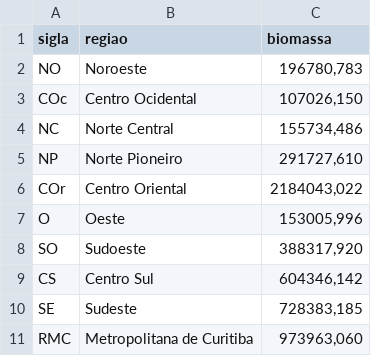
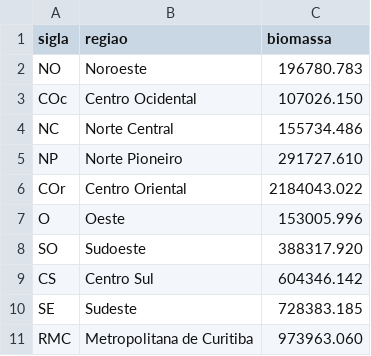
Before and after one commit to NicoleSimas/Reescrita_ic, a CSV file: biomassas.csv, drawn as a sheet.

Commit message:
Update biomassas.csv

```diff
--- a/biomassas.csv
+++ b/biomassas.csv
@@ -1,11 +1,11 @@
 sigla;regiao;biomassa
-NO;Noroeste;196780,783
-COc;Centro Ocidental;107026,150
-NC;Norte Central;155734,486
-NP;Norte Pioneiro;291727,610
-COr;Centro Oriental;2184043,022
-O;Oeste;153005,996
-SO;Sudoeste;388317,920
-CS;Centro Sul;604346,142
-SE;Sudeste;728383,185
-RMC;Metropolitana de Curitiba;973963,060
+NO;Noroeste;196780.783
+COc;Centro Ocidental;107026.150
+NC;Norte Central;155734.486
+NP;Norte Pioneiro;291727.610
+COr;Centro Oriental;2184043.022
+O;Oeste;153005.996
+SO;Sudoeste;388317.920
+CS;Centro Sul;604346.142
+SE;Sudeste;728383.185
+RMC;Metropolitana de Curitiba;973963.060
```
